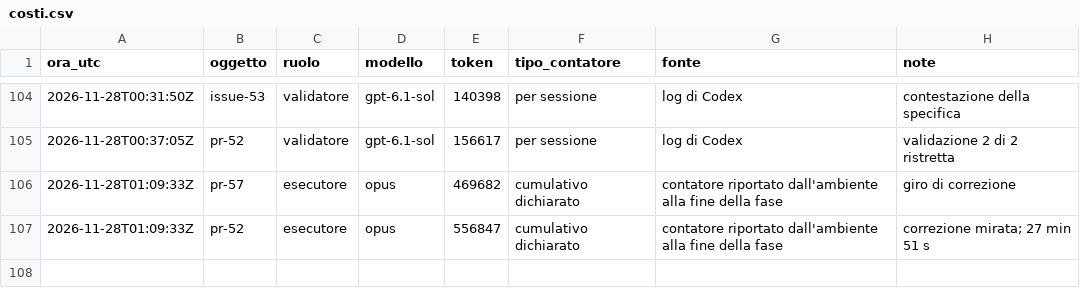
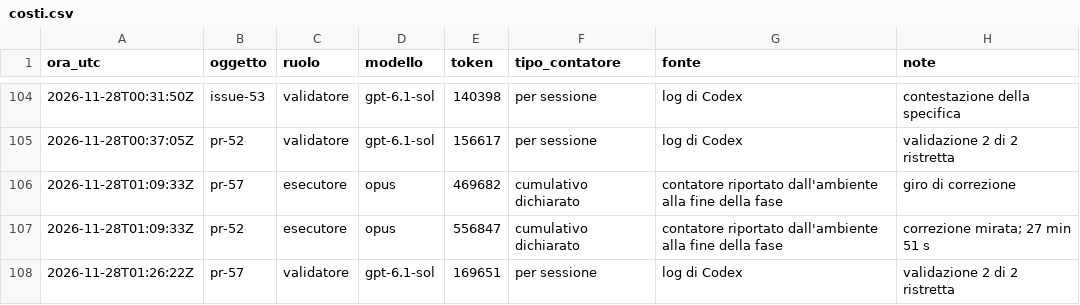
Before and after one commit to ltoscano/men-b-carddemo-java, a CSV file: paper/data/costi.csv, drawn as a sheet; only a part is shown, gaps mark what is left out; the diff names each change by its address in the sheet, - before the commit and + after, or states it on an @@ line.

```diff
--- a/paper/data/costi.csv
+++ b/paper/data/costi.csv
+row 108: 2026-11-28T01:26:22Z | pr-57 | validatore | gpt-6.1-sol | 169651 | per sessione | log di Codex | validazione 2 di 2 ristretta
```
Also changed, not shown: paper/data/eventi.csv, 3 other files.
